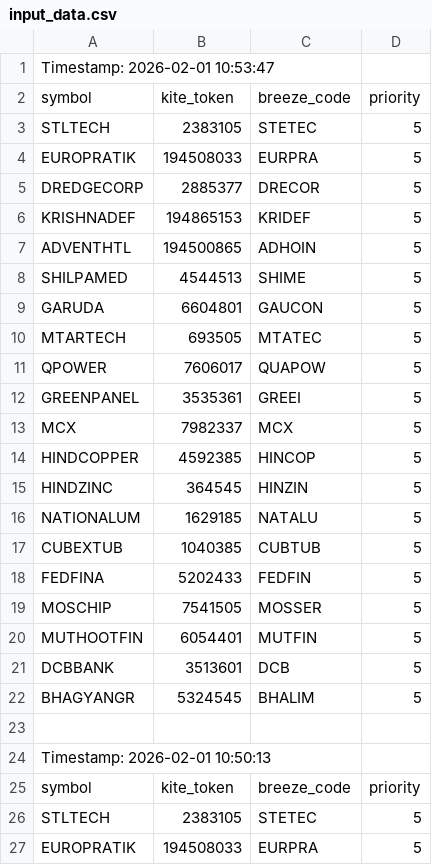
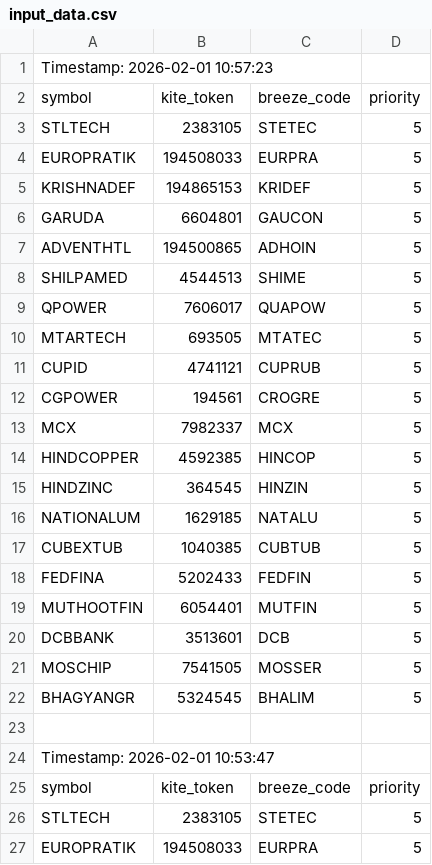
Before and after one commit to sathish-nallamuthu/csv-publisher, a CSV file: input_data.csv, drawn as a sheet; only a part is shown; the shorter side is filled out with more unchanged rows; the diff names each change by its address in the sheet, - before the commit and + after, or states it on an @@ line.

```diff
--- a/input_data.csv
+++ b/input_data.csv
+row 1: Timestamp: 2026-02-01 10:57:23
+row 2: symbol | kite_token | breeze_code | priority
+row 3: STLTECH | 2383105 | STETEC | 5
+row 4: EUROPRATIK | 194508033 | EURPRA | 5
+row 5: KRISHNADEF | 194865153 | KRIDEF | 5
+row 6: GARUDA | 6604801 | GAUCON | 5
+row 7: ADVENTHTL | 194500865 | ADHOIN | 5
+row 8: SHILPAMED | 4544513 | SHIME | 5
+row 9: QPOWER | 7606017 | QUAPOW | 5
+row 10: MTARTECH | 693505 | MTATEC | 5
+row 11: CUPID | 4741121 | CUPRUB | 5
+row 12: CGPOWER | 194561 | CROGRE | 5
+row 13: MCX | 7982337 | MCX | 5
+row 14: HINDCOPPER | 4592385 | HINCOP | 5
+row 15: HINDZINC | 364545 | HINZIN | 5
+row 16: NATIONALUM | 1629185 | NATALU | 5
+row 17: CUBEXTUB | 1040385 | CUBTUB | 5
+row 18: FEDFINA | 5202433 | FEDFIN | 5
+row 19: MUTHOOTFIN | 6054401 | MUTFIN | 5
+row 20: DCBBANK | 3513601 | DCB | 5
+row 21: MOSCHIP | 7541505 | MOSSER | 5
+row 22: BHAGYANGR | 5324545 | BHALIM | 5
+row 23: (empty)
```
Also changed, not shown: rsi_data_high.csv, rsi_data_low.csv.
